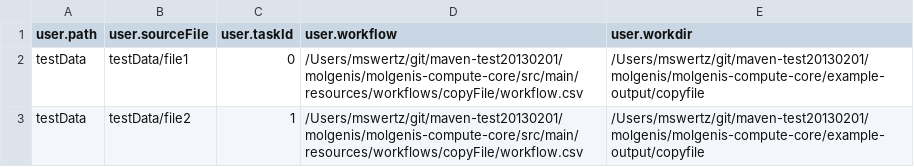
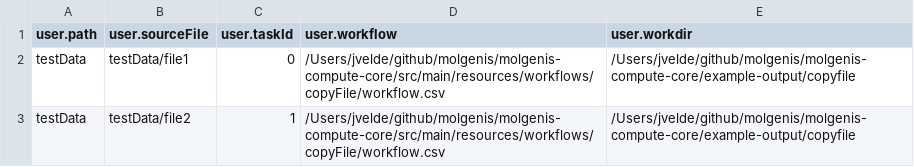
Before and after one commit to joerivandervelde/molgenis, a CSV file: molgenis-compute-core/example-output/copyfile/doc/inputs.csv, drawn as a sheet.

```diff
--- a/molgenis-compute-core/example-output/copyfile/doc/inputs.csv
+++ b/molgenis-compute-core/example-output/copyfile/doc/inputs.csv
@@ -1,3 +1,3 @@
 "user.path","user.sourceFile","user.taskId","user.workflow","user.workdir"
-"testData","testData/file1","0","/Users/mswertz/git/maven-test20130201/molgenis/molgenis-compute-core/src/main/resources/workflows/copyFile/workflow.csv","/Users/mswertz/git/maven-test20130201/molgenis/molgenis-compute-core/example-output/copyfile"
-"testData","testData/file2","1","/Users/mswertz/git/maven-test20130201/molgenis/molgenis-compute-core/src/main/resources/workflows/copyFile/workflow.csv","/Users/mswertz/git/maven-test20130201/molgenis/molgenis-compute-core/example-output/copyfile"
+"testData","testData/file1","0","/Users/jvelde/github/molgenis/molgenis-compute-core/src/main/resources/workflows/copyFile/workflow.csv","/Users/jvelde/github/molgenis/molgenis-compute-core/example-output/copyfile"
+"testData","testData/file2","1","/Users/jvelde/github/molgenis/molgenis-compute-core/src/main/resources/workflows/copyFile/workflow.csv","/Users/jvelde/github/molgenis/molgenis-compute-core/example-output/copyfile"
```
Also changed, not shown: molgenis-compute-core/example-output/copyfile/doc/outputs.csv, 38 other files.
